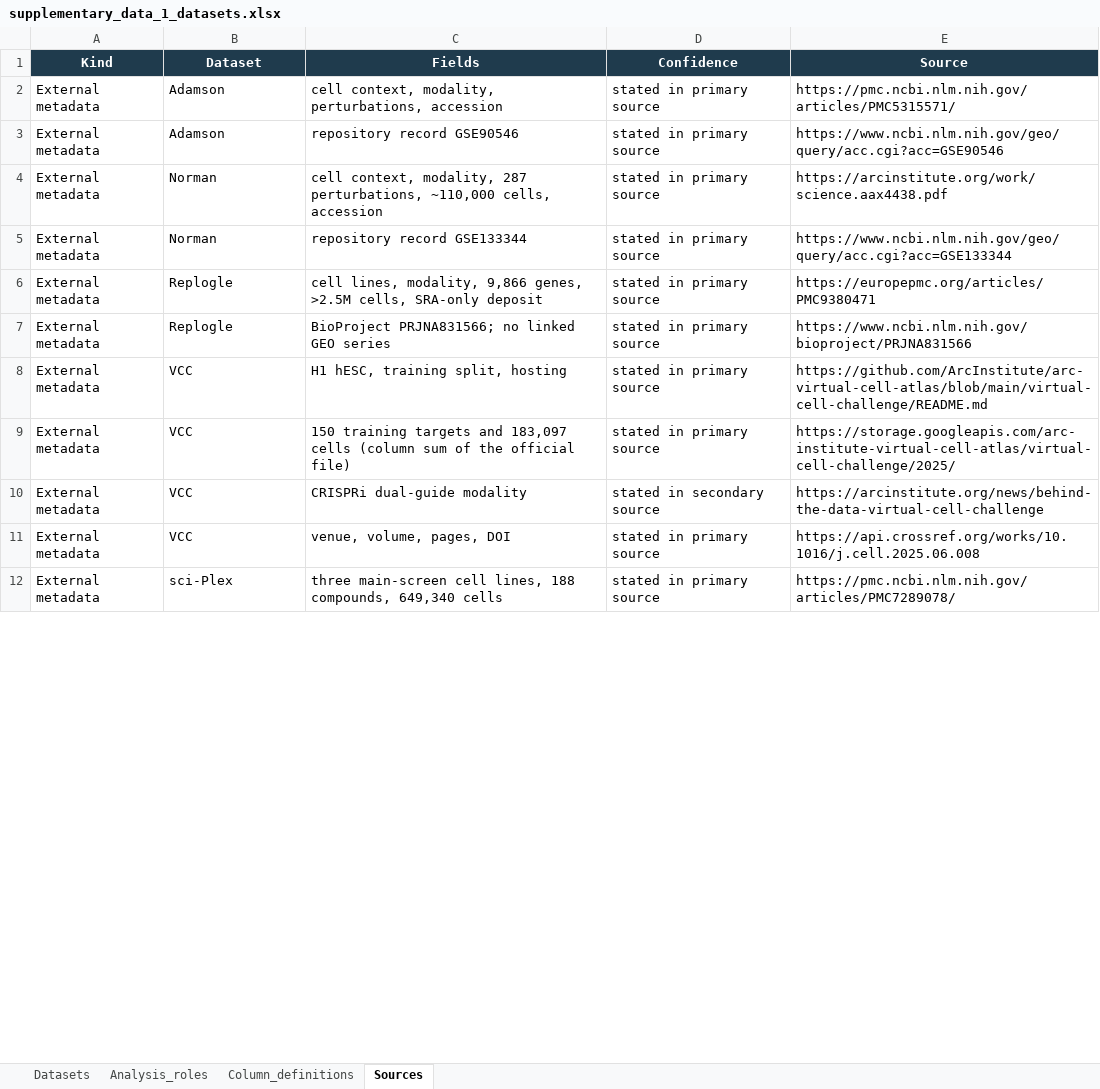
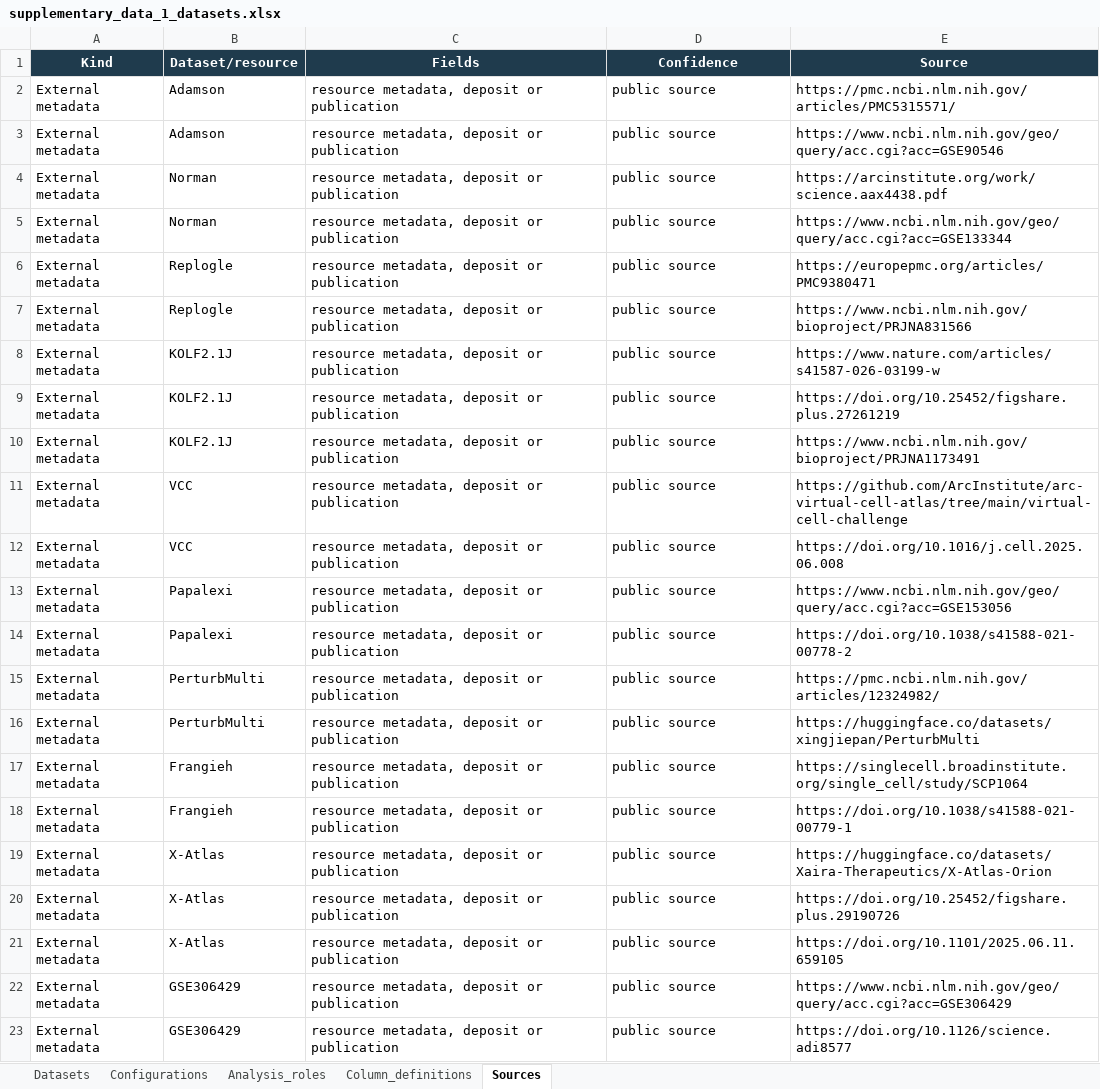
Before and after one commit to Boom5426/PertResolve, an Excel workbook: manuscript/supplementary_data_1_datasets.xlsx, sheet Sources, drawn as a sheet; only a part is shown; values as stored, in another font and other column widths than the file's, no borders; removed rows and columns are numbered as before the commit, all else as after; the diff covers the shown part only; the diff names each change by its address in the sheet, - before the commit and + after, or states it on an @@ line.

```diff
--- a/manuscript/supplementary_data_1_datasets.xlsx (sheet Sources)
+++ b/manuscript/supplementary_data_1_datasets.xlsx (sheet Sources)
+sheet tab: Configurations
-B1: Dataset
+B1: Dataset/resource
-C2 (Fields): cell context, modality, perturbations, accession
+C2 (Fields): resource metadata, deposit or publication
-D2:D7 (Confidence): stated in primary source
+D2:D7 (Confidence): public source
-C3 (Fields): repository record GSE90546
+C3 (Fields): resource metadata, deposit or publication
-C4 (Fields): cell context, modality, 287 perturbations, ~110,000 cells, accession
+C4 (Fields): resource metadata, deposit or publication
-C5 (Fields): repository record GSE133344
+C5 (Fields): resource metadata, deposit or publication
-C6 (Fields): cell lines, modality, 9,866 genes, >2.5M cells, SRA-only deposit
+C6 (Fields): resource metadata, deposit or publication
-C7 (Fields): BioProject PRJNA831566; no linked GEO series
+C7 (Fields): resource metadata, deposit or publication
+row 8: External metadata | KOLF2.1J | resource metadata, deposit or publication | public source | https://www.nature.com/articles/s41587-026-03199-w
+row 9: External metadata | KOLF2.1J | resource metadata, deposit or publication | public source | https://doi.org/10.25452/figshare.plus.27261219
+row 10: External metadata | KOLF2.1J | resource metadata, deposit or publication | public source | https://www.ncbi.nlm.nih.gov/bioproject/PRJNA1173491
-C11 (Fields): H1 hESC, training split, hosting
+C11 (Fields): resource metadata, deposit or publication
-D11 (Confidence): stated in primary source
+D11 (Confidence): public source
-E11 (Source): https://github.com/ArcInstitute/arc-virtual-cell-atlas/blob/main/virtual-cell-challenge/README.md
+E11 (Source): https://github.com/ArcInstitute/arc-virtual-cell-atlas/tree/main/virtual-cell-challenge
-row 9: External metadata | VCC | 150 training targets and 183,097 cells (column sum of the official file) | stated in primary source | https://storage.googleapis.com/arc-institute-virtual-cell-atlas/virtual-cell-challenge/2025/
-row 10: External metadata | VCC | CRISPRi dual-guide modality | stated in secondary source | https://arcinstitute.org/news/behind-the-data-virtual-cell-challenge
-C12 (Fields): venue, volume, pages, DOI
+C12 (Fields): resource metadata, deposit or publication
-D12 (Confidence): stated in primary source
+D12 (Confidence): public source
-E12 (Source): https://api.crossref.org/works/10.1016/j.cell.2025.06.008
+E12 (Source): https://doi.org/10.1016/j.cell.2025.06.008
+row 13: External metadata | Papalexi | resource metadata, deposit or publication | public source | https://www.ncbi.nlm.nih.gov/geo/query/acc.cgi?acc=GSE153056
+row 14: External metadata | Papalexi | resource metadata, deposit or publication | public source | https://doi.org/10.1038/s41588-021-00778-2
-B15 (Dataset/resource): sci-Plex
+B15 (Dataset/resource): PerturbMulti
-C15 (Fields): three main-screen cell lines, 188 compounds, 649,340 cells
+C15 (Fields): resource metadata, deposit or publication
-D15 (Confidence): stated in primary source
+D15 (Confidence): public source
-E15 (Source): https://pmc.ncbi.nlm.nih.gov/articles/PMC7289078/
+E15 (Source): https://pmc.ncbi.nlm.nih.gov/articles/12324982/
+row 16: External metadata | PerturbMulti | resource metadata, deposit or publication | public source | https://huggingface.co/datasets/xingjiepan/PerturbMulti
+row 17: External metadata | Frangieh | resource metadata, deposit or publication | public source | https://singlecell.broadinstitute.org/single_cell/study/SCP1064
+row 18: External metadata | Frangieh | resource metadata, deposit or publication | public source | https://doi.org/10.1038/s41588-021-00779-1
+row 19: External metadata | X-Atlas | resource metadata, deposit or publication | public source | https://huggingface.co/datasets/Xaira-Therapeutics/X-Atlas-Orion
+row 20: External metadata | X-Atlas | resource metadata, deposit or publication | public source | https://doi.org/10.25452/figshare.plus.29190726
+row 21: External metadata | X-Atlas | resource metadata, deposit or publication | public source | https://doi.org/10.1101/2025.06.11.659105
+row 22: External metadata | GSE306429 | resource metadata, deposit or publication | public source | https://www.ncbi.nlm.nih.gov/geo/query/acc.cgi?acc=GSE306429
+row 23: External metadata | GSE306429 | resource metadata, deposit or publication | public source | https://doi.org/10.1126/science.adi8577
```
Also changed, not shown: 6 added rows, 6 removed rows and 19 edited cells elsewhere in this sheet, sheet Datasets, sheet Analysis_roles, sheet Column_definitions, 11 other files.
